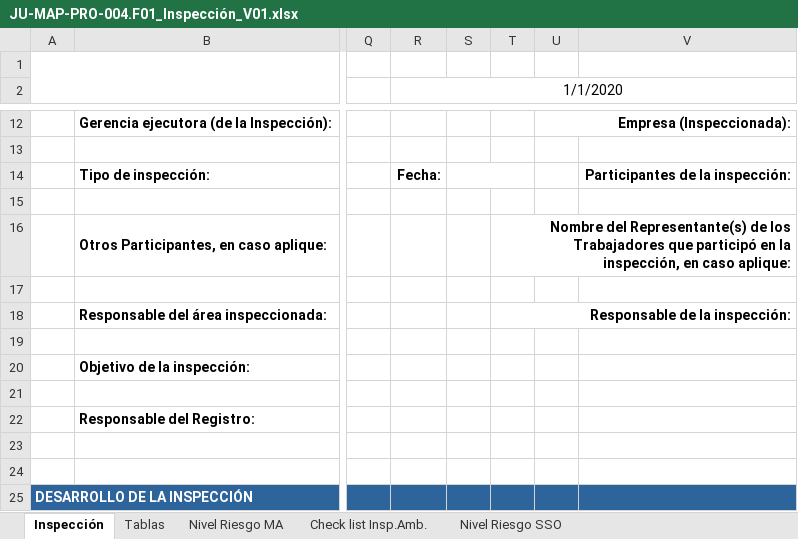
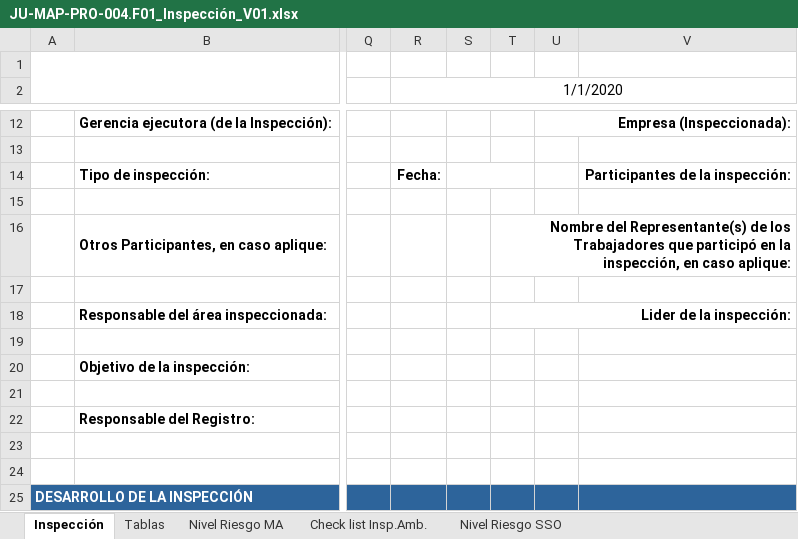
Before and after one commit to Jhonnymv/Gestiona, an Excel workbook: GestionAmbiental/wwwroot/ExcelTemplates/Inspecciones/JU-MAP-PRO-004.F01_Inspección_V01.xlsx, sheet Inspección, drawn as a sheet; only a part is shown, gaps mark what is left out; values as stored, in another font and other column widths than the file's, no borders; charts and pictures not drawn; the diff names each change by its address in the sheet, - before the commit and + after, or states it on an @@ line.

```diff
--- a/GestionAmbiental/wwwroot/ExcelTemplates/Inspecciones/JU-MAP-PRO-004.F01_Inspección_V01.xlsx (sheet Inspección)
+++ b/GestionAmbiental/wwwroot/ExcelTemplates/Inspecciones/JU-MAP-PRO-004.F01_Inspección_V01.xlsx (sheet Inspección)
-T18: Responsable de la inspección:
+T18: Lider de la inspección:
```
Also changed, not shown: 9 other files.
